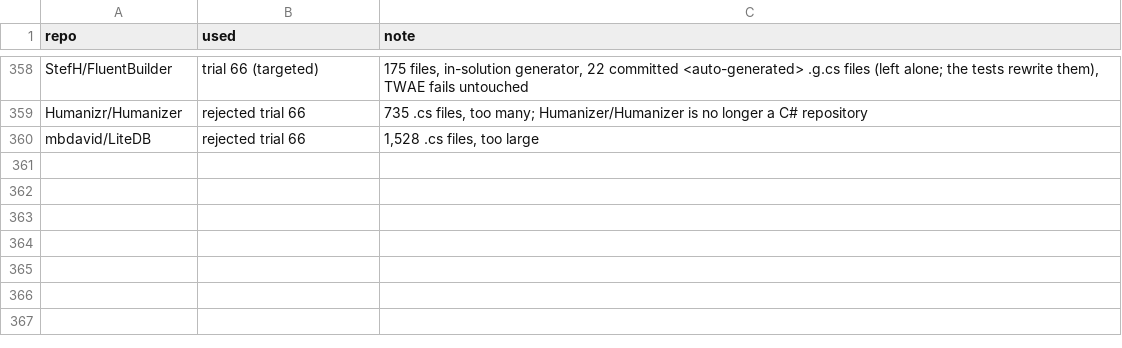
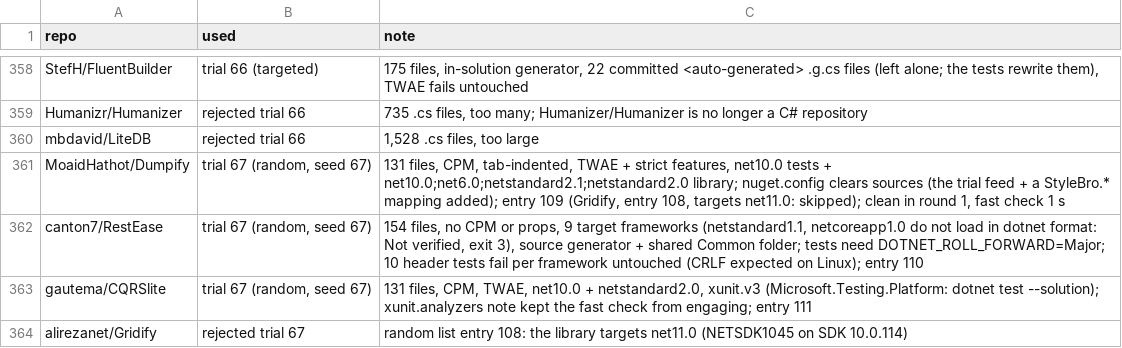
Before and after one commit to bisforboman/stylebro, a TSV file: scripts/trials/used.tsv, drawn as a sheet; only a part is shown, gaps mark what is left out; the diff names each change by its address in the sheet, - before the commit and + after, or states it on an @@ line.

```diff
--- a/scripts/trials/used.tsv
+++ b/scripts/trials/used.tsv
+row 361: MoaidHathot/Dumpify | trial 67 (random, seed 67) | 131 files, CPM, tab-indented, TWAE + strict features, net10.0 tests + net10.0;net6.0;netstandard2.1;netstandard2.0 library; nuget.config clears sources (the trial feed + a StyleBro.* mapping added); entry 109 (Gridify, entry 108, targets net11.0: skipped); clean in round 1, fast check 1 s
+row 362: canton7/RestEase | trial 67 (random, seed 67) | 154 files, no CPM or props, 9 target frameworks (netstandard1.1, netcoreapp1.0 do not load in dotnet format: Not verified, exit 3), source generator + shared Common folder; tests need DOTNET_ROLL_FORWARD=Major; 10 header tests fail per framework untouched (CRLF expected on Linux); entry 110
+row 363: gautema/CQRSlite | trial 67 (random, seed 67) | 131 files, CPM, TWAE, net10.0 + netstandard2.0, xunit.v3 (Microsoft.Testing.Platform: dotnet test --solution); xunit.analyzers note kept the fast check from engaging; entry 111
+row 364: alirezanet/Gridify | rejected trial 67 | random list entry 108: the library targets net11.0 (NETSDK1045 on SDK 10.0.114)
```
Also changed, not shown: 2 other files.
